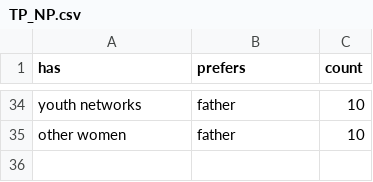
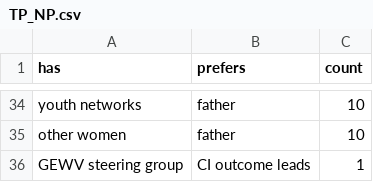
Before and after one commit to diwu118/diwu118.github.io, a CSV file: data/TP_NP.csv, drawn as a sheet; only a part is shown, gaps mark what is left out; the diff names each change by its address in the sheet, - before the commit and + after, or states it on an @@ line.

Commit message:
Update TP_NP.csv

```diff
--- a/data/TP_NP.csv
+++ b/data/TP_NP.csv
+row 36: GEWV steering group | CI outcome leads | 1
```
